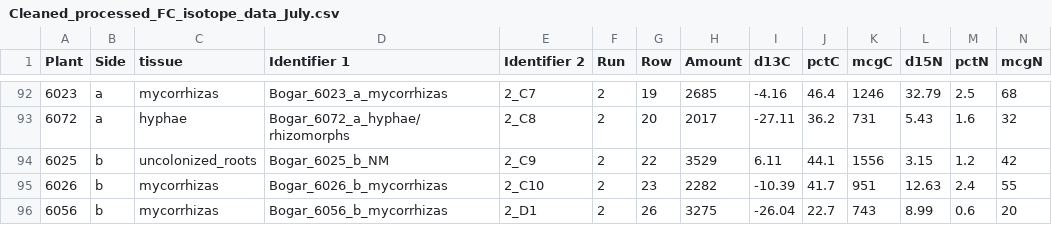
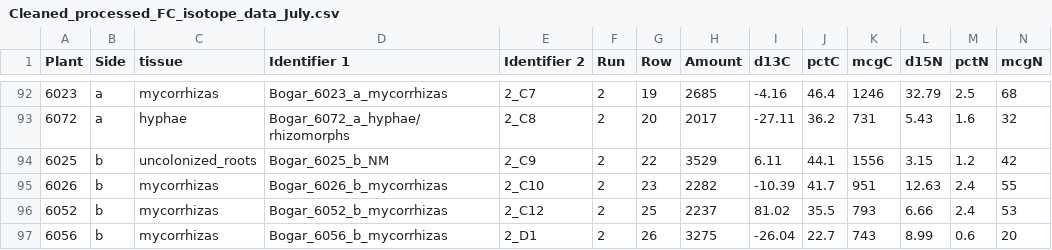
Before and after one commit to laurabogar/fungal-competition2020, a CSV file: processeddata/Cleaned_processed_FC_isotope_data_July.csv, drawn as a sheet; only a part is shown, gaps mark what is left out; rows hold the shown columns only; the diff covers the shown part only; the diff names each change by its address in the sheet, - before the commit and + after, or states it on an @@ line.

```diff
--- a/processeddata/Cleaned_processed_FC_isotope_data_July.csv
+++ b/processeddata/Cleaned_processed_FC_isotope_data_July.csv
+row 96: 6052 | b | mycorrhizas | Bogar_6052_b_mycorrhizas | 2_C12 | 2 | 25 | 2237 | 81.02 | 35.5 | 793 | 6.66 | 2.4 | 53
```
Also changed, not shown: 2 added rows and 8 edited cells elsewhere in this file, processeddata/isotope_data_one_row_per_plant_July.csv, processeddata/isotope_data_two_rows_per_plant_July.csv, 16 other files.
